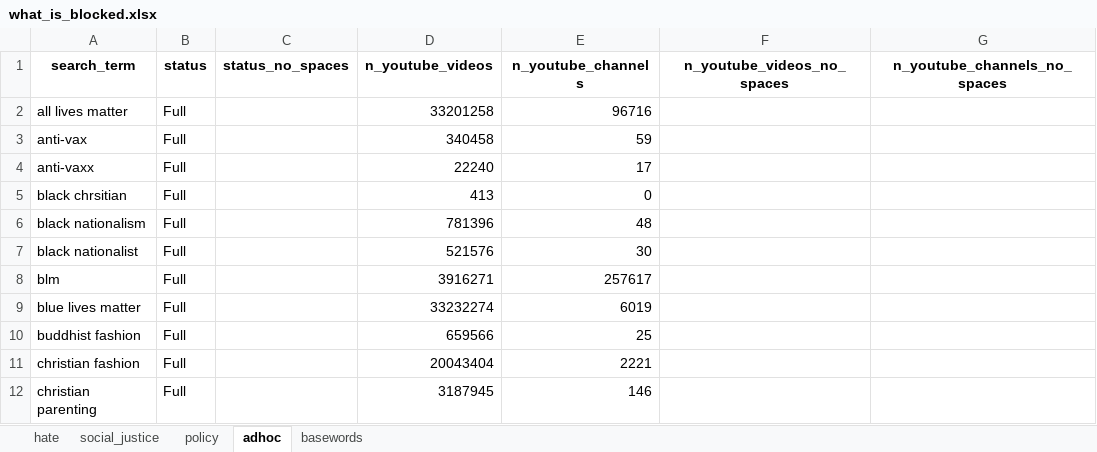
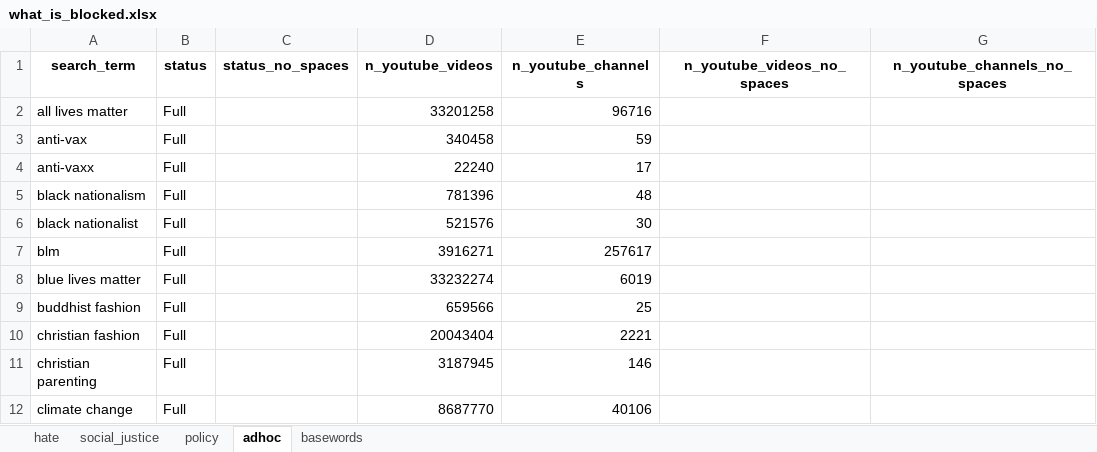
Before and after one commit to the-markup/investigation-youtube-ad-placements, an Excel workbook: data/reference/what_is_blocked.xlsx, sheet adhoc, drawn as a sheet; only a part is shown; the shorter side is filled out with more unchanged rows; values as stored, in another font and other column widths than the file's, no borders; the diff names each change by its address in the sheet, - before the commit and + after, or states it on an @@ line.

```diff
--- a/data/reference/what_is_blocked.xlsx (sheet adhoc)
+++ b/data/reference/what_is_blocked.xlsx (sheet adhoc)
-row 5: black chrsitian | Full |  | 413 | 0
```
Also changed, not shown: sheet hate, 21 other files.
